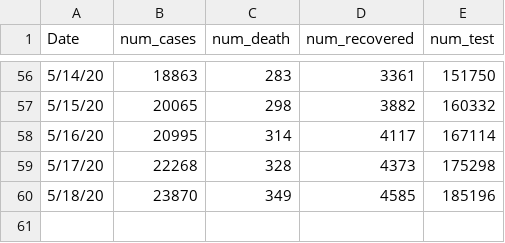
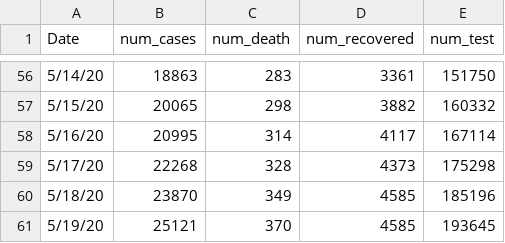
Before and after one commit to rizveeredwan/Corona-History, a CSV file: bangladesh-data/time_series.csv, drawn as a sheet; only a part is shown, gaps mark what is left out; the diff names each change by its address in the sheet, - before the commit and + after, or states it on an @@ line.

Commit message:
may 19

```diff
--- a/bangladesh-data/time_series.csv
+++ b/bangladesh-data/time_series.csv
+row 61: 5/19/20 | 25121 | 370 | 4585 | 193645
```
